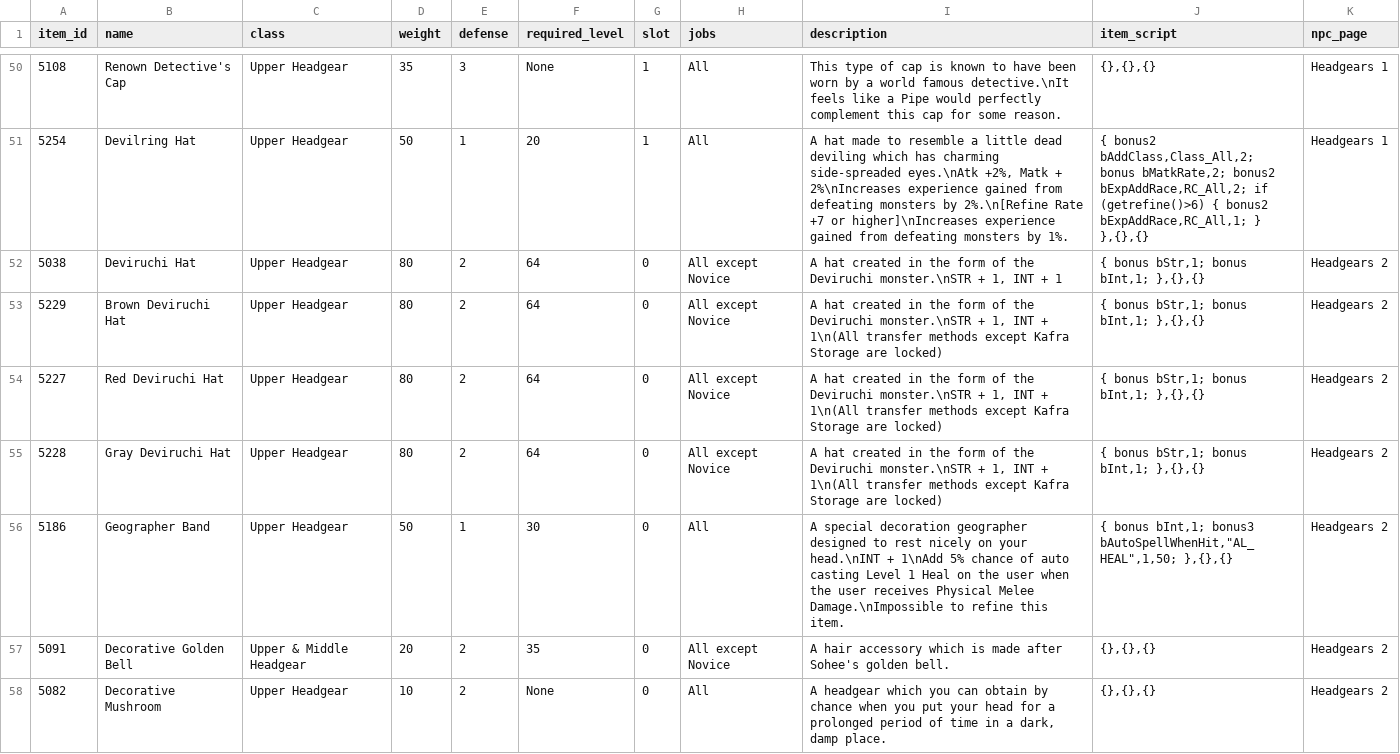
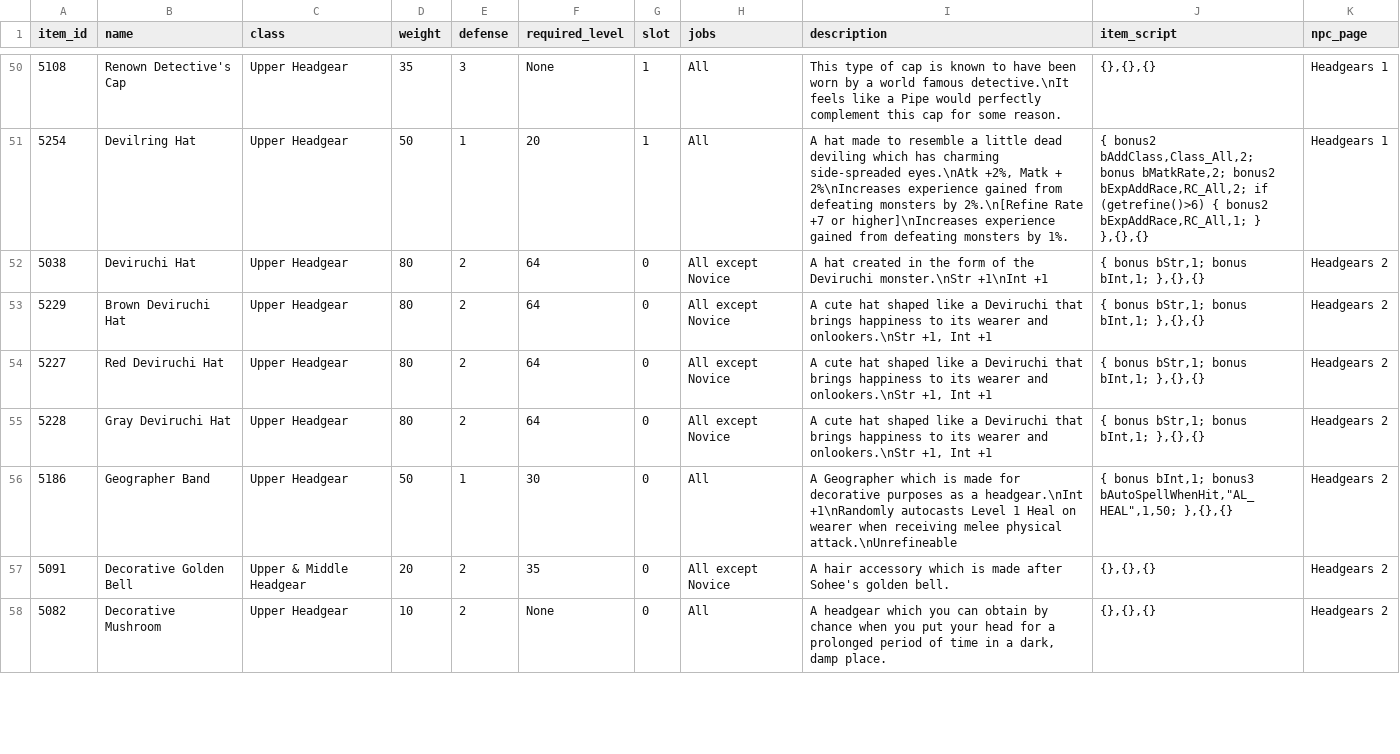
Before and after one commit to violet-ro/ro-price-check, a CSV file: data/item-stats.csv, drawn as a sheet; only a part is shown, gaps mark what is left out; the diff covers the shown part only.

Commit message:
Updated Headgear 2.

```diff
--- a/data/item-stats.csv
+++ b/data/item-stats.csv
@@ -51,7 +51,7 @@ item_id,name,class,weight,defense,required_level,slot,jobs,description,item_scri
 5254,Devilring Hat,Upper Headgear,50,1,20,1,All,"A hat made to resemble a little dead deviling which has charming side-spreaded eyes.\nAtk +2%, Matk + 2%\nIncreases experience gained from defeating monsters by 2%.\n[Refine Rate +7 or higher]\nIncreases experience gained from defeating monsters by 1%.","{ bonus2 bAddClass,Class_All,2; bonus bMatkRate,2; bonus2 bExpAddRace,RC_All,2; if (getrefine()>6) { bonus2 bExpAddRace,RC_All,1; } },{},{}",Headgears 1
-5038,Deviruchi Hat,Upper Headgear,80,2,64,0,All except Novice,"A hat created in the form of the Deviruchi monster.\nSTR + 1, INT + 1","{ bonus bStr,1; bonus bInt,1; },{},{}",Headgears 2
-5229,Brown Deviruchi Hat,Upper Headgear,80,2,64,0,All except Novice,"A hat created in the form of the Deviruchi monster.\nSTR + 1, INT + 1\n(All transfer methods except Kafra Storage are locked)","{ bonus bStr,1; bonus bInt,1; },{},{}",Headgears 2
-5227,Red Deviruchi Hat,Upper Headgear,80,2,64,0,All except Novice,"A hat created in the form of the Deviruchi monster.\nSTR + 1, INT + 1\n(All transfer methods except Kafra Storage are locked)","{ bonus bStr,1; bonus bInt,1; },{},{}",Headgears 2
-5228,Gray Deviruchi Hat,Upper Headgear,80,2,64,0,All except Novice,"A hat created in the form of the Deviruchi monster.\nSTR + 1, INT + 1\n(All transfer methods except Kafra Storage are locked)","{ bonus bStr,1; bonus bInt,1; },{},{}",Headgears 2
-5186,Geographer Band,Upper Headgear,50,1,30,0,All,A special decoration geographer designed to rest nicely on your head.\nINT + 1\nAdd 5% chance of auto casting Level 1 Heal on the user when the user receives Physical Melee Damage.\nImpossible to refine this item.,"{ bonus bInt,1; bonus3 bAutoSpellWhenHit,""AL_HEAL"",1,50; },{},{}",Headgears 2
+5038,Deviruchi Hat,Upper Headgear,80,2,64,0,All except Novice,A hat created in the form of the Deviruchi monster.\nStr +1\nInt +1,"{ bonus bStr,1; bonus bInt,1; },{},{}",Headgears 2
+5229,Brown Deviruchi Hat,Upper Headgear,80,2,64,0,All except Novice,"A cute hat shaped like a Deviruchi that brings happiness to its wearer and onlookers.\nStr +1, Int +1","{ bonus bStr,1; bonus bInt,1; },{},{}",Headgears 2
+5227,Red Deviruchi Hat,Upper Headgear,80,2,64,0,All except Novice,"A cute hat shaped like a Deviruchi that brings happiness to its wearer and onlookers.\nStr +1, Int +1","{ bonus bStr,1; bonus bInt,1; },{},{}",Headgears 2
+5228,Gray Deviruchi Hat,Upper Headgear,80,2,64,0,All except Novice,"A cute hat shaped like a Deviruchi that brings happiness to its wearer and onlookers.\nStr +1, Int +1","{ bonus bStr,1; bonus bInt,1; },{},{}",Headgears 2
+5186,Geographer Band,Upper Headgear,50,1,30,0,All,A Geographer which is made for decorative purposes as a headgear.\nInt +1\nRandomly autocasts Level 1 Heal on wearer when receiving melee physical attack.\nUnrefineable,"{ bonus bInt,1; bonus3 bAutoSpellWhenHit,""AL_HEAL"",1,50; },{},{}",Headgears 2
 5091,Decorative Golden Bell,Upper & Middle Headgear,20,2,35,0,All except Novice,A hair accessory which is made after Sohee's golden bell.,"{},{},{}",Headgears 2
```
Also changed, not shown: 1 added row and 49 edited cells elsewhere in this file.
